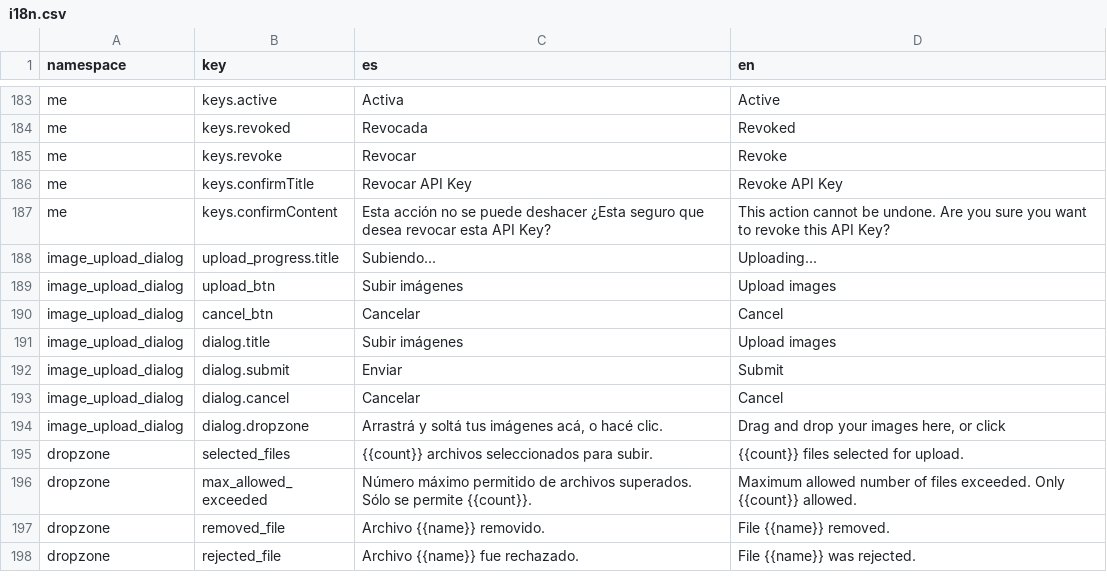
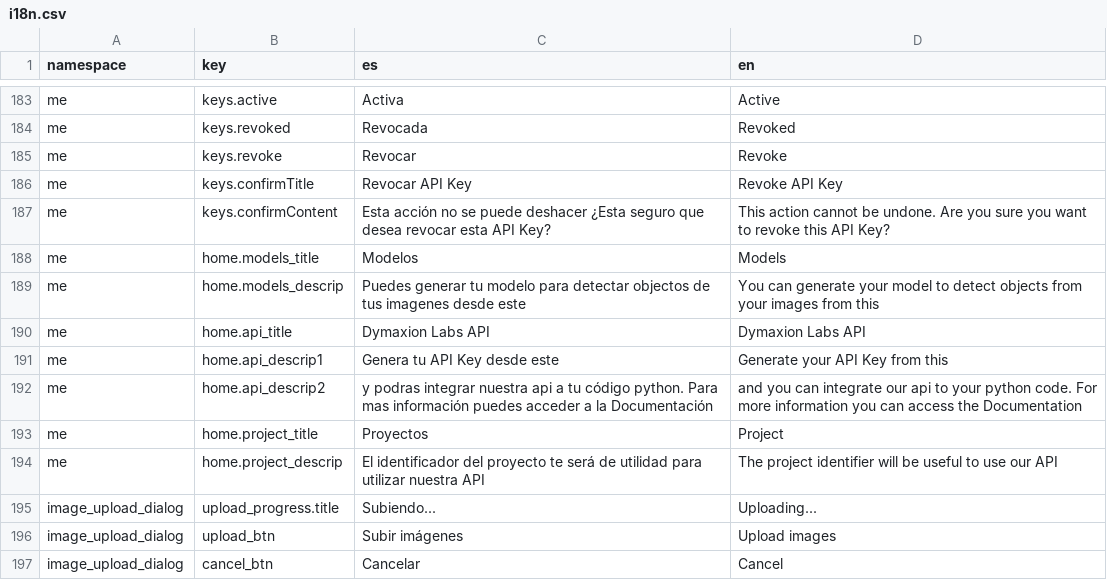
Before and after one commit to dymaxionlabs/platform, a CSV file: i18n.csv, drawn as a sheet; only a part is shown, gaps mark what is left out; the shorter side is filled out with more unchanged rows; the diff names each change by its address in the sheet, - before the commit and + after, or states it on an @@ line.

Commit message:
Add a home section

```diff
--- a/i18n.csv
+++ b/i18n.csv
+row 188: me | home.models_title | Modelos | Models
+row 189: me | home.models_descrip | Puedes generar tu modelo para detectar objectos de tus imagenes desde este | You can generate your model to detect objects from your images from this
+row 190: me | home.api_title | Dymaxion Labs API | Dymaxion Labs API
+row 191: me | home.api_descrip1 | Genera tu API Key desde este | Generate your API Key from this
+row 192: me | home.api_descrip2 | y podras integrar nuestra api a tu código python. Para mas información puedes acceder a la Documentación | and you can integrate our api to your python code. For more information you can access the Documentation
+row 193: me | home.project_title | Proyectos | Project
+row 194: me | home.project_descrip | El identificador del proyecto te será de utilidad para utilizar nuestra API | The project identifier will be useful to use our API
```
Also changed, not shown: 6 other files.
